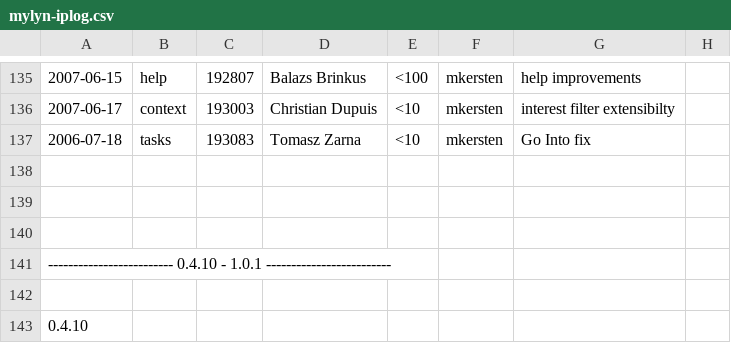
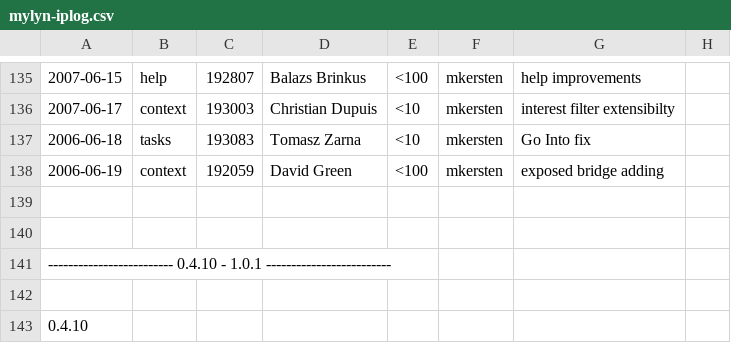
Before and after one commit to eclipse-mylyn/mylyn-website, a CSV file: doc/mylyn-iplog.csv, drawn as a sheet; only a part is shown, gaps mark what is left out; the diff names each change by its address in the sheet, - before the commit and + after, or states it on an @@ line.

Commit message:
RESOLVED - bug 192059: [api] provide runtime mechanism for registering structure bridges https://bugs.eclipse.org/bugs/show_bug.cgi?id=192059

```diff
--- a/doc/mylyn-iplog.csv
+++ b/doc/mylyn-iplog.csv
-A137: 2006-07-18
+A137: 2006-06-18
-row 138: (empty)
+row 138: 2006-06-19 | context | 192059 | David Green | <100 | mkersten | exposed bridge adding
```
Also changed, not shown: 1 other file.
